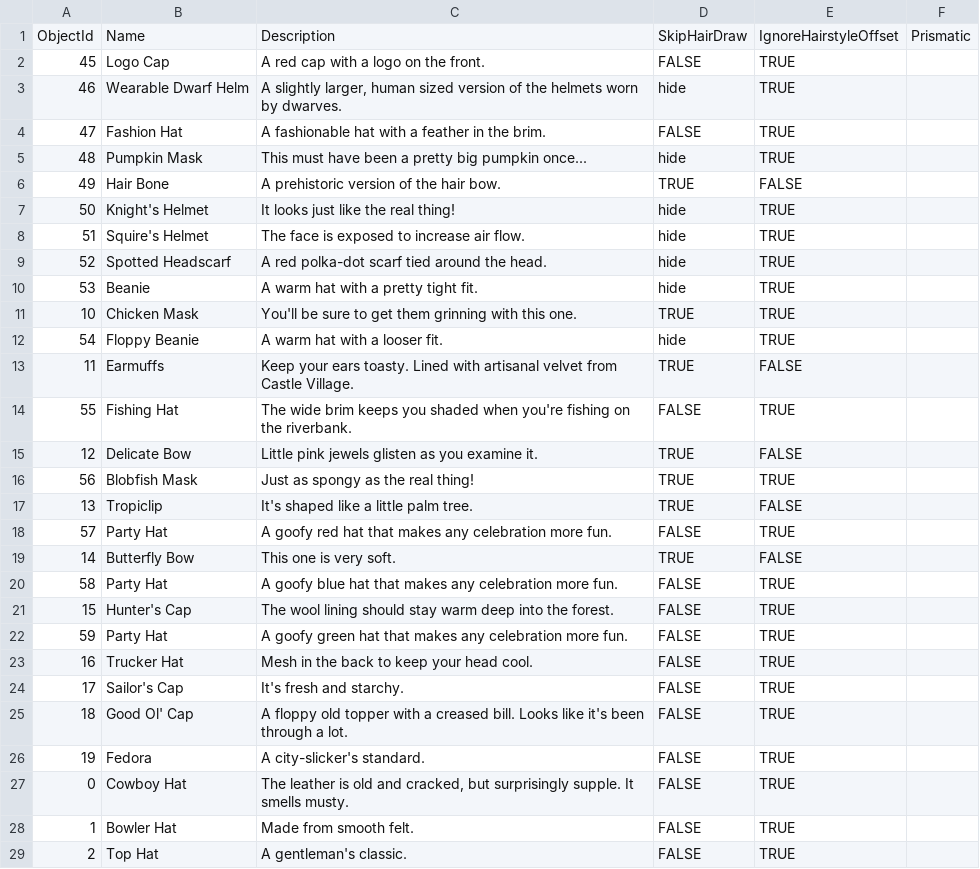
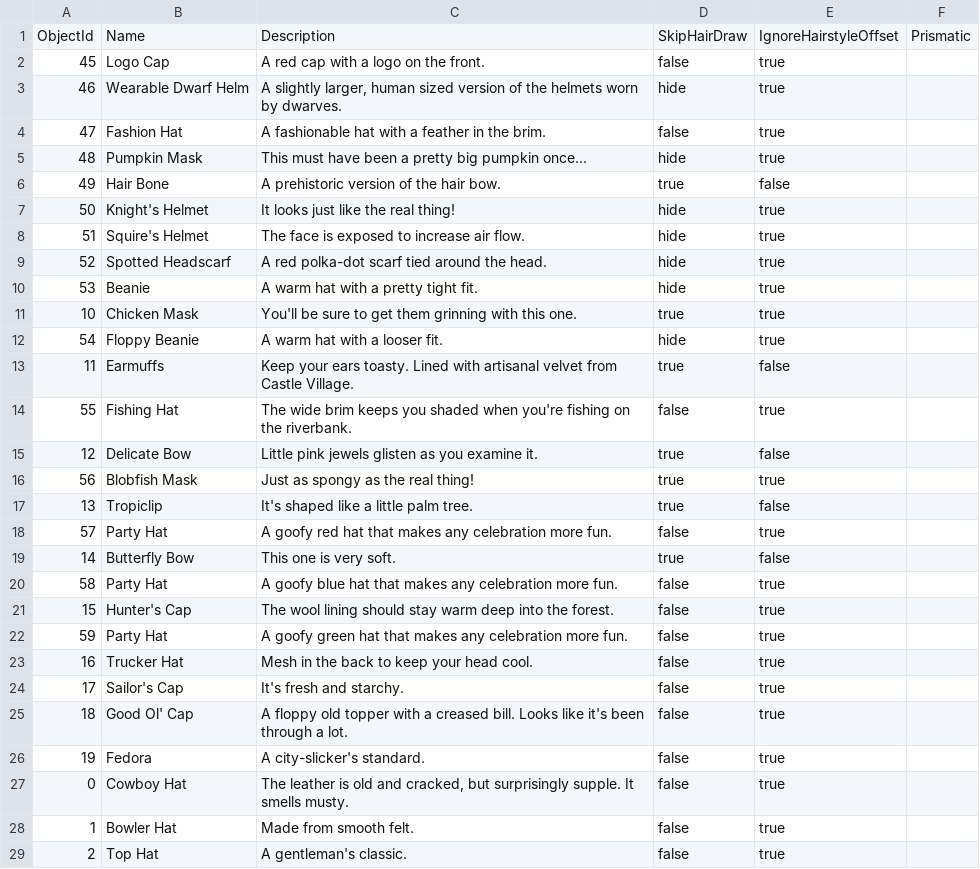
Before and after one commit to aftonsteps/stardewdata, a CSV file: Hats.csv, drawn as a sheet; only a part is shown; the diff covers the shown part only.

Commit message:
Fixed length of content error
- Fixed constructor for null-containing data e.g. Hats to use contentLength
arg instead of length detected on first line of content.
- Makes the number of columns equal to contentLength + 1 (for id's)

```diff
--- a/Hats.csv
+++ b/Hats.csv
@@ -2,28 +2,28 @@ ObjectId,Name,Description,SkipHairDraw,IgnoreHairstyleOffset,Prismatic
-45,Logo Cap,A red cap with a logo on the front.,FALSE,TRUE,
-46,Wearable Dwarf Helm,"A slightly larger, human sized version of the helmets worn by dwarves.",hide,TRUE,
-47,Fashion Hat,A fashionable hat with a feather in the brim.,FALSE,TRUE,
-48,Pumpkin Mask,This must have been a pretty big pumpkin once...,hide,TRUE,
-49,Hair Bone,A prehistoric version of the hair bow.,TRUE,FALSE,
-50,Knight's Helmet,It looks just like the real thing!,hide,TRUE,
-51,Squire's Helmet,The face is exposed to increase air flow.,hide,TRUE,
-52,Spotted Headscarf,A red polka-dot scarf tied around the head.,hide,TRUE,
-53,Beanie,A warm hat with a pretty tight fit.,hide,TRUE,
-10,Chicken Mask,You'll be sure to get them grinning with this one.,TRUE,TRUE,
-54,Floppy Beanie,A warm hat with a looser fit.,hide,TRUE,
-11,Earmuffs,Keep your ears toasty. Lined with artisanal velvet from Castle Village.,TRUE,FALSE,
-55,Fishing Hat,The wide brim keeps you shaded when you're fishing on the riverbank.,FALSE,TRUE,
-12,Delicate Bow,Little pink jewels glisten as you examine it.,TRUE,FALSE,
-56,Blobfish Mask,Just as spongy as the real thing!,TRUE,TRUE,
-13,Tropiclip,It's shaped like a little palm tree.,TRUE,FALSE,
-57,Party Hat,A goofy red hat that makes any celebration more fun.,FALSE,TRUE,
-14,Butterfly Bow,This one is very soft.,TRUE,FALSE,
-58,Party Hat,A goofy blue hat that makes any celebration more fun.,FALSE,TRUE,
-15,Hunter's Cap,The wool lining should stay warm deep into the forest.,FALSE,TRUE,
-59,Party Hat,A goofy green hat that makes any celebration more fun.,FALSE,TRUE,
-16,Trucker Hat,Mesh in the back to keep your head cool.,FALSE,TRUE,
-17,Sailor's Cap,It's fresh and starchy.,FALSE,TRUE,
-18,Good Ol' Cap,A floppy old topper with a creased bill. Looks like it's been through a lot.,FALSE,TRUE,
-19,Fedora,A city-slicker's standard.,FALSE,TRUE,
-0,Cowboy Hat,"The leather is old and cracked, but surprisingly supple. It smells musty.",FALSE,TRUE,
-1,Bowler Hat,Made from smooth felt.,FALSE,TRUE,
-2,Top Hat,A gentleman's classic.,FALSE,TRUE,
+"45","Logo Cap","A red cap with a logo on the front.","false","true"," "
+"46","Wearable Dwarf Helm","A slightly larger, human sized version of the helmets worn by dwarves.","hide","true"," "
+"47","Fashion Hat","A fashionable hat with a feather in the brim.","false","true"," "
+"48","Pumpkin Mask","This must have been a pretty big pumpkin once...","hide","true"," "
+"49","Hair Bone","A prehistoric version of the hair bow.","true","false"," "
+"50","Knight's Helmet","It looks just like the real thing!","hide","true"," "
+"51","Squire's Helmet","The face is exposed to increase air flow.","hide","true"," "
+"52","Spotted Headscarf","A red polka-dot scarf tied around the head.","hide","true"," "
+"53","Beanie","A warm hat with a pretty tight fit.","hide","true"," "
+"10","Chicken Mask","You'll be sure to get them grinning with this one.","true","true"," "
+"54","Floppy Beanie","A warm hat with a looser fit.","hide","true"," "
+"11","Earmuffs","Keep your ears toasty. Lined with artisanal velvet from Castle Village.","true","false"," "
+"55","Fishing Hat","The wide brim keeps you shaded when you're fishing on the riverbank.","false","true"," "
+"12","Delicate Bow","Little pink jewels glisten as you examine it.","true","false"," "
+"56","Blobfish Mask","Just as spongy as the real thing!","true","true"," "
+"13","Tropiclip","It's shaped like a little palm tree.","true","false"," "
+"57","Party Hat","A goofy red hat that makes any celebration more fun.","false","true"," "
+"14","Butterfly Bow","This one is very soft.","true","false"," "
+"58","Party Hat","A goofy blue hat that makes any celebration more fun.","false","true"," "
+"15","Hunter's Cap","The wool lining should stay warm deep into the forest.","false","true"," "
+"59","Party Hat","A goofy green hat that makes any celebration more fun.","false","true"," "
+"16","Trucker Hat","Mesh in the back to keep your head cool.","false","true"," "
+"17","Sailor's Cap","It's fresh and starchy.","false","true"," "
+"18","Good Ol' Cap","A floppy old topper with a creased bill. Looks like it's been through a lot.","false","true"," "
+"19","Fedora","A city-slicker's standard.","false","true"," "
+"0","Cowboy Hat","The leather is old and cracked, but surprisingly supple. It smells musty.","false","true"," "
+"1","Bowler Hat","Made from smooth felt.","false","true"," "
+"2","Top Hat","A gentleman's classic.","false","true"," "
```
Also changed, not shown: 91 edited cells elsewhere in this file, 2 other files.
